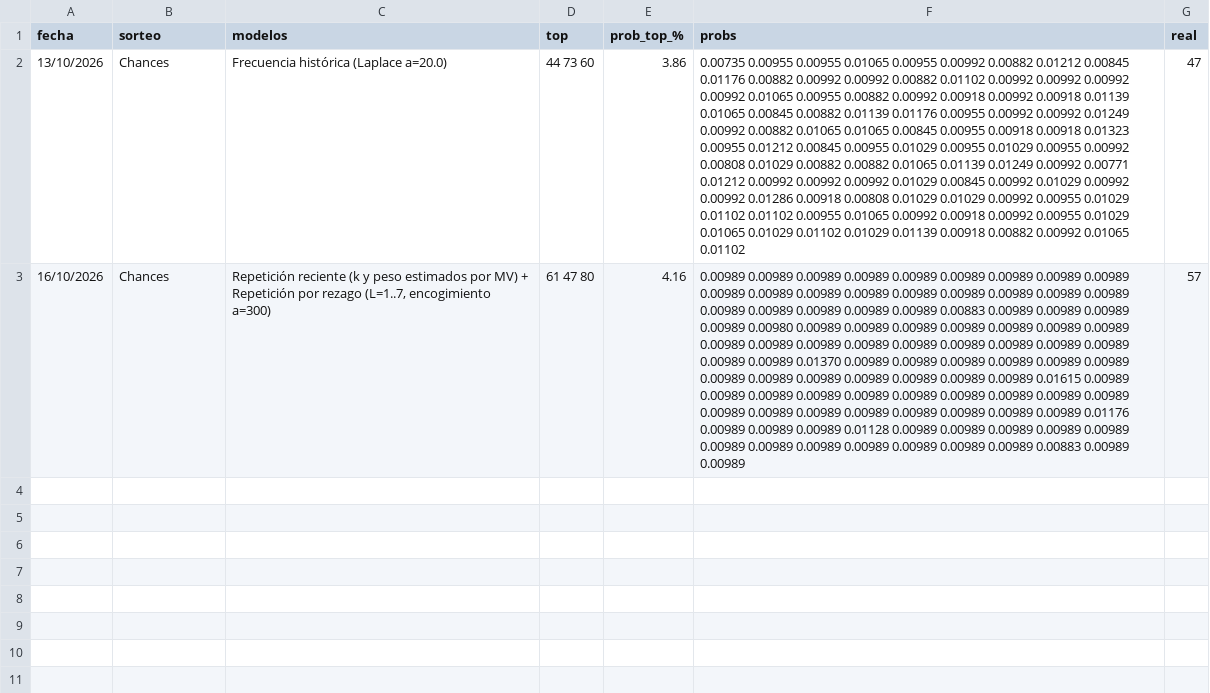
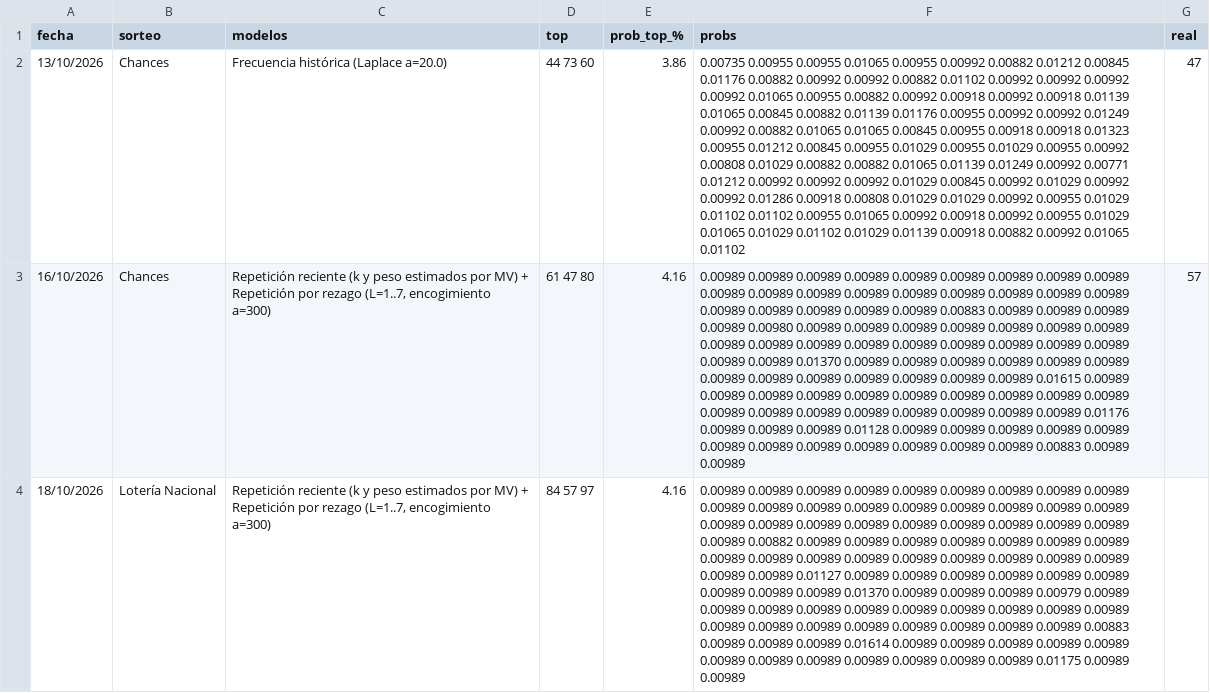
Before and after one commit to alevalverdef/FORECAST, a CSV file: data/bitacora.csv, drawn as a sheet; the diff names each change by its address in the sheet, - before the commit and + after, or states it on an @@ line.

```diff
--- a/data/bitacora.csv
+++ b/data/bitacora.csv
+row 4: 18/10/2026 | Lotería Nacional | Repetición reciente (k y peso estimados por MV) + Repetición por rezago (L=1..7, encogimiento a=300) | 84 57 97 | 4.16 | 0.00989 0.00989 0.00989 0.00989 0.00989 0.00989 0.00989 0.00989 0.00989 0.00989 0.00989 0.00989 0.00989 0.00989 0.00989 0.00989 0.00989 0.00989 0.00989 0.00989 0.00989 0.00989 0.00989 0.00989 0.00989 0.00989 0.00989 0.00989 0.00882 0.00989 0.00989 0.00989 0.00989 0.00989 0.00989 0.00989 0.00989 0.00989 0.00989 0.00989 0.00989 0.00989 0.00989 0.00989 0.00989 0.00989 0.00989 0.01127 0.00989 0.00989 0.00989 0.00989 0.00989 0.00989 0.00989 0.00989 0.00989 0.01370 0.00989 0.00989 0.00989 0.00979 0.00989 0.00989 0.00989 0.00989 0.00989 0.00989 0.00989 0.00989 0.00989 0.00989 0.00989 0.00989 0.00989 0.00989 0.00989 0.00989 0.00989 0.00989 0.00883 0.00989 0.00989 0.00989 0.01614 0.00989 0.00989 0.00989 0.00989 0.00989 0.00989 0.00989 0.00989 0.00989 0.00989 0.00989 0.00989 0.01175 0.00989 0.00989
```
Also changed, not shown: 1 other file.
